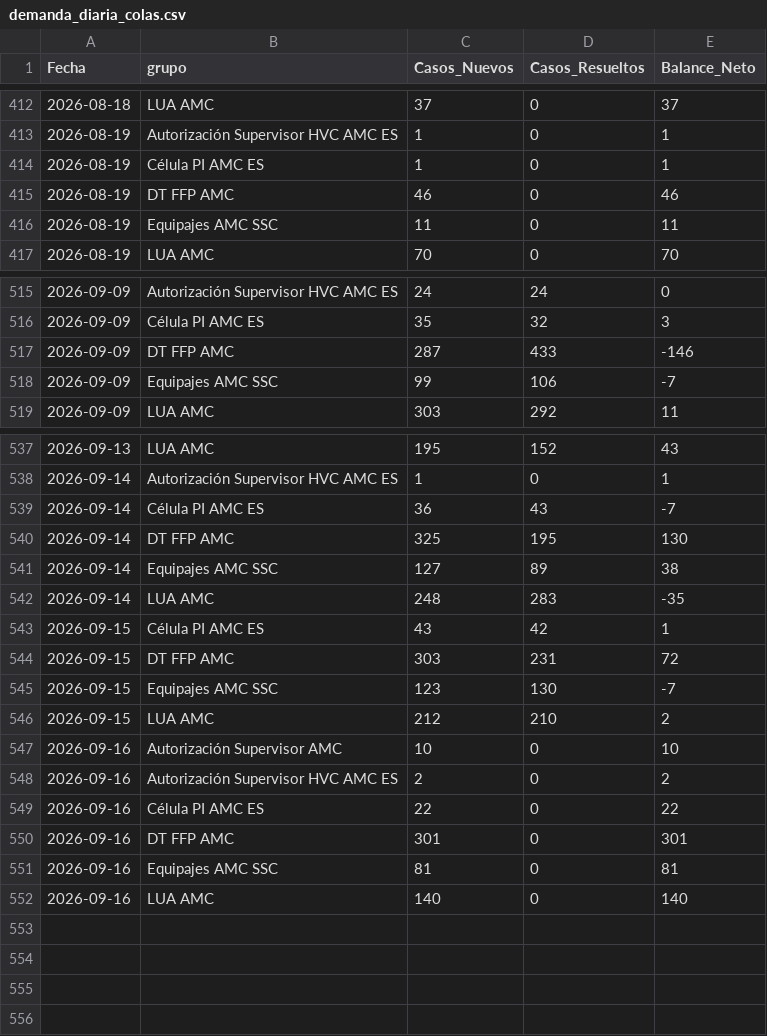
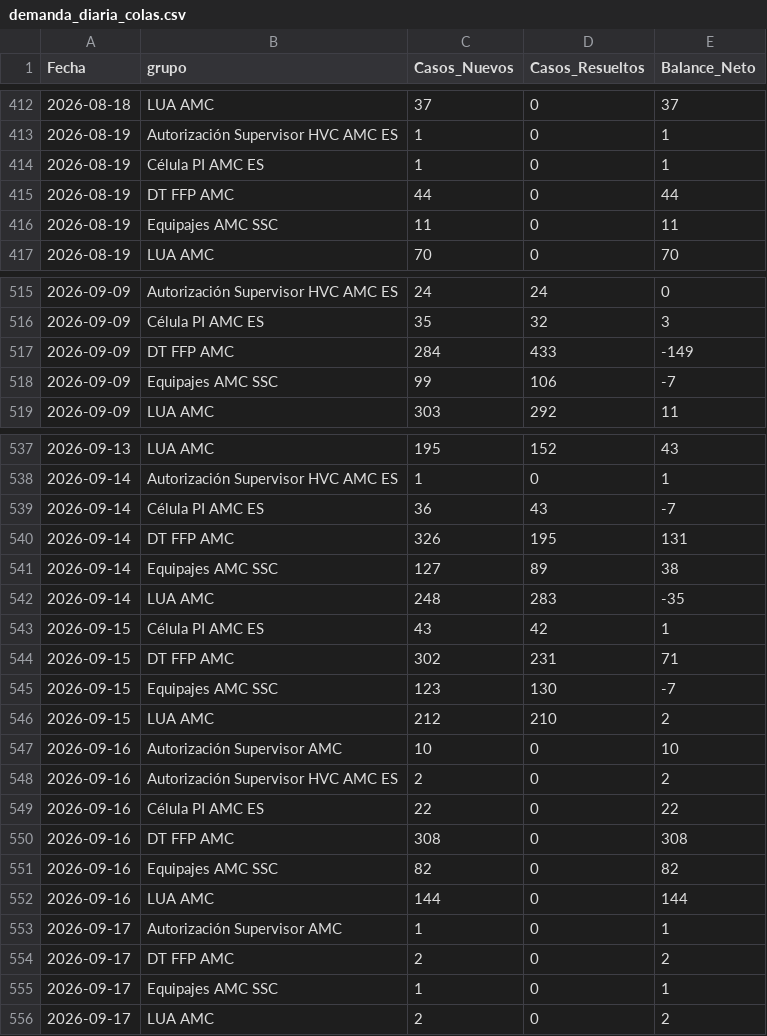
Before and after one commit to carlosmurilloealmacontact/presencia-genesys, a CSV file: data/zendesk/demanda_diaria_colas.csv, drawn as a sheet; only a part is shown, gaps mark what is left out.

Commit message:
Zendesk: actualizacion horaria 2026-09-17  0:24:13,26

```diff
--- a/data/zendesk/demanda_diaria_colas.csv
+++ b/data/zendesk/demanda_diaria_colas.csv
@@ -414,3 +414,3 @@
 2026-08-19,Célula PI AMC ES,1,0,1
-2026-08-19,DT FFP AMC,46,0,46
+2026-08-19,DT FFP AMC,44,0,44
 2026-08-19,Equipajes AMC SSC,11,0,11
@@ -516,3 +516,3 @@
 2026-09-09,Célula PI AMC ES,35,32,3
-2026-09-09,DT FFP AMC,287,433,-146
+2026-09-09,DT FFP AMC,284,433,-149
 2026-09-09,Equipajes AMC SSC,99,106,-7
@@ -539,3 +539,3 @@
 2026-09-14,Célula PI AMC ES,36,43,-7
-2026-09-14,DT FFP AMC,325,195,130
+2026-09-14,DT FFP AMC,326,195,131
 2026-09-14,Equipajes AMC SSC,127,89,38
@@ -543,3 +543,3 @@
 2026-09-15,Célula PI AMC ES,43,42,1
-2026-09-15,DT FFP AMC,303,231,72
+2026-09-15,DT FFP AMC,302,231,71
 2026-09-15,Equipajes AMC SSC,123,130,-7
@@ -549,4 +549,8 @@
 2026-09-16,Célula PI AMC ES,22,0,22
-2026-09-16,DT FFP AMC,301,0,301
-2026-09-16,Equipajes AMC SSC,81,0,81
-2026-09-16,LUA AMC,140,0,140
+2026-09-16,DT FFP AMC,308,0,308
+2026-09-16,Equipajes AMC SSC,82,0,82
+2026-09-16,LUA AMC,144,0,144
+2026-09-17,Autorización Supervisor AMC,1,0,1
+2026-09-17,DT FFP AMC,2,0,2
+2026-09-17,Equipajes AMC SSC,1,0,1
+2026-09-17,LUA AMC,2,0,2
```
Also changed, not shown: 4 other files.
